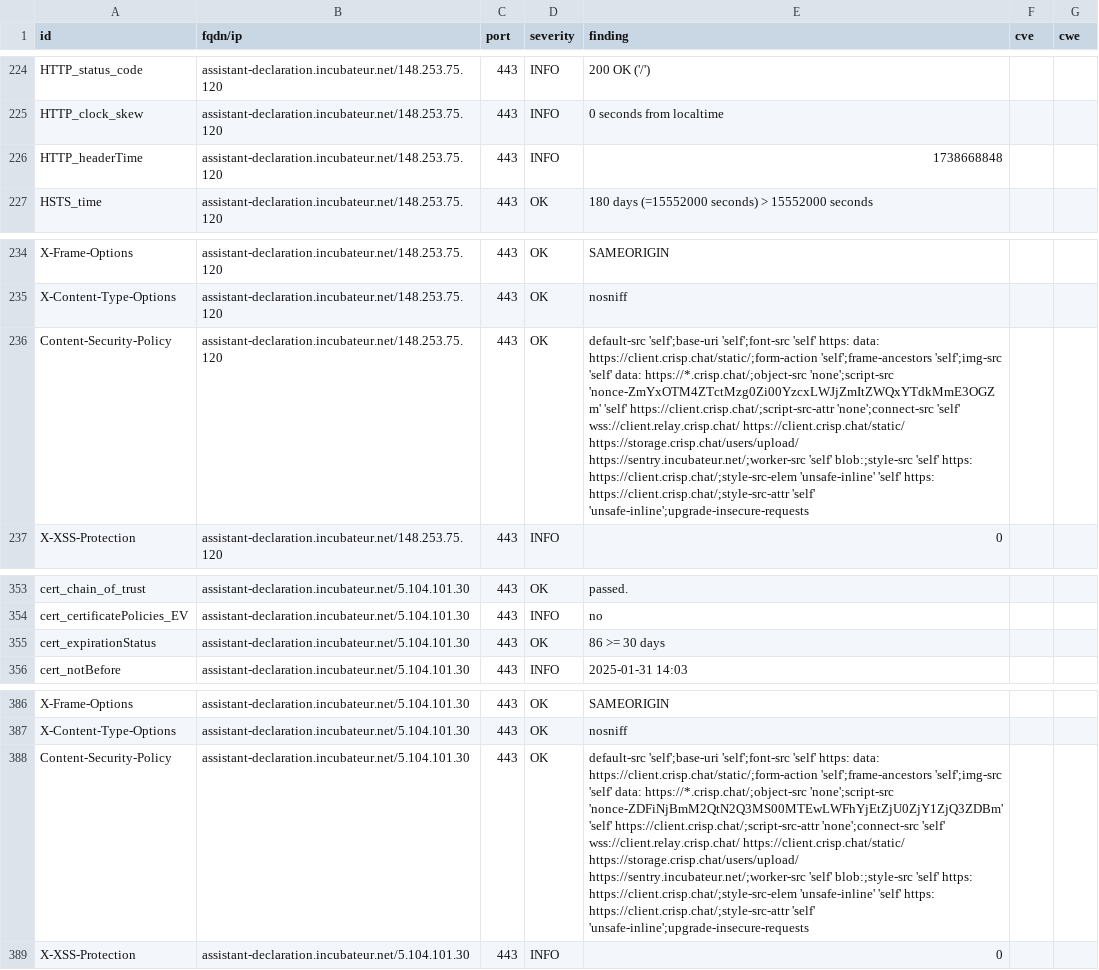
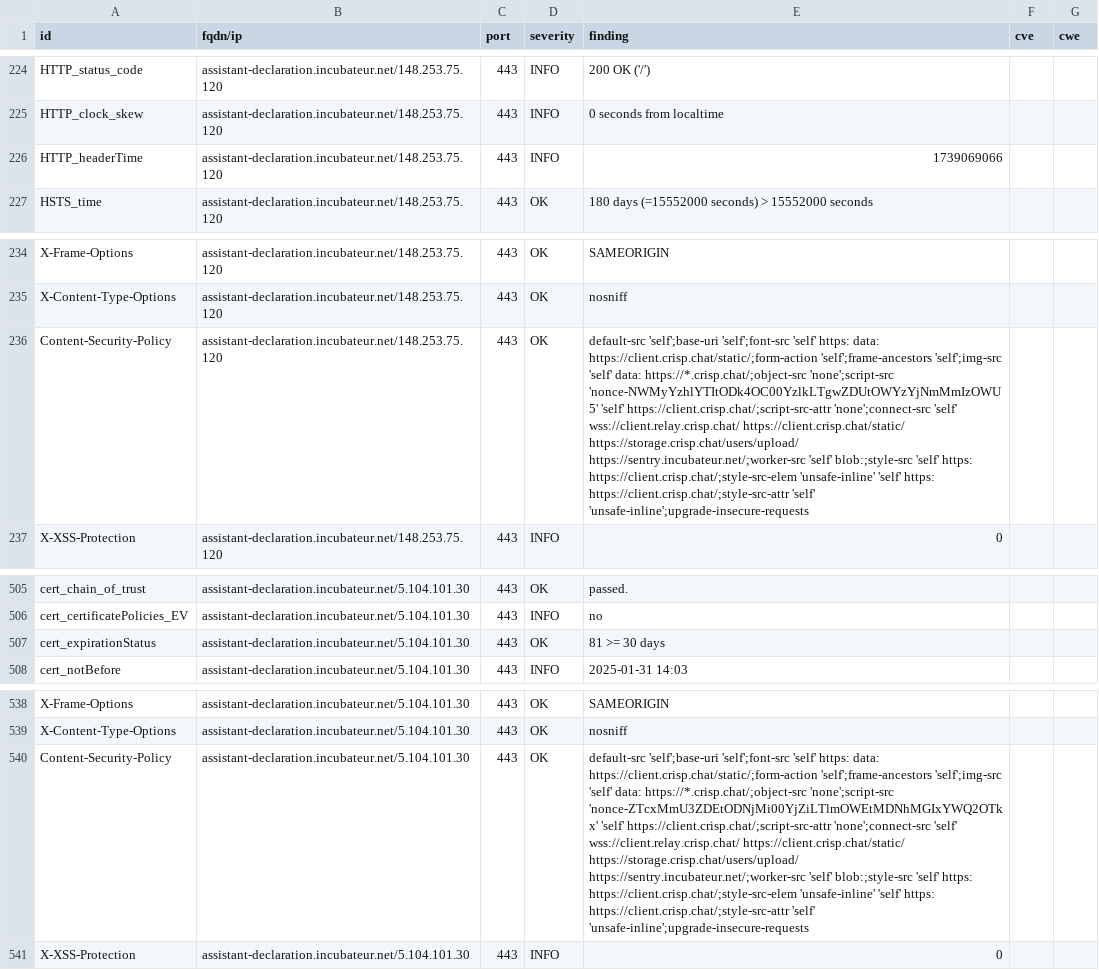
Before and after one commit to culturecommunication/dashlord, a CSV file: results/aHR0cHM6Ly9hc3Npc3RhbnQtZGVjbGFyYXRpb24uaW5jdWJhdGV1ci5uZXQ=/testssl.csv, drawn as a sheet; only a part is shown, gaps mark what is left out; addresses are those after the commit; the diff covers the shown part only; the diff names each change by its address in the sheet, - before the commit and + after, or states it on an @@ line.

```diff
--- a/results/aHR0cHM6Ly9hc3Npc3RhbnQtZGVjbGFyYXRpb24uaW5jdWJhdGV1ci5uZXQ=/testssl.csv
+++ b/results/aHR0cHM6Ly9hc3Npc3RhbnQtZGVjbGFyYXRpb24uaW5jdWJhdGV1ci5uZXQ=/testssl.csv
-E226 (finding): 1738668848
+E226 (finding): 1739069066
-E236 (finding): …https://*.crisp.chat/;object-src 'none';script-src 'nonce-ZmYxOTM4ZTctMzg0Zi00YzcxLWJjZmItZWQxYTdkMmE3OGZm' 'self' https://client.crisp.chat/;script-src-attr…
+E236 (finding): …https://*.crisp.chat/;object-src 'none';script-src 'nonce-NWMyYzhlYTItODk4OC00YzlkLTgwZDUtOWYzYjNmMmIzOWU5' 'self' https://client.crisp.chat/;script-src-attr…
-E507 (finding): 86 >= 30 days
+E507 (finding): 81 >= 30 days
-E540 (finding): …https://*.crisp.chat/;object-src 'none';script-src 'nonce-ZDFiNjBmM2QtN2Q3MS00MTEwLWFhYjEtZjU0ZjY1ZjQ3ZDBm' 'self' https://client.crisp.chat/;script-src-attr…
+E540 (finding): …https://*.crisp.chat/;object-src 'none';script-src 'nonce-ZTcxMmU3ZDEtODNjMi00YjZiLTlmOWEtMDNhMGIxYWQ2OTkx' 'self' https://client.crisp.chat/;script-src-attr…
```
Also changed, not shown: 4 added rows, 4 removed rows, 148 moved rows and 6 edited cells elsewhere in this file, 6 other files.
